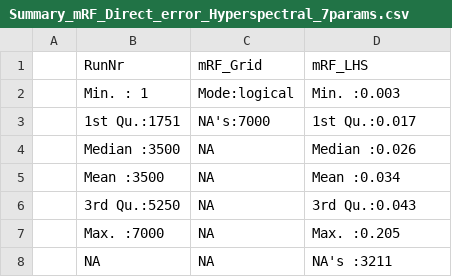
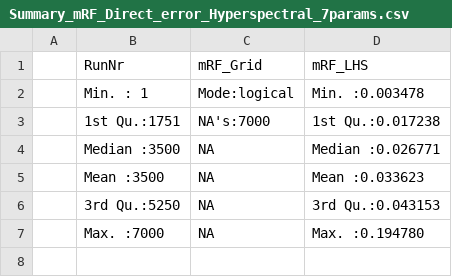
Before and after one commit to nunocesarsa/Vegetation-trait-modelling-, a CSV file: ESAPhiWeek/OutputDumps/Summary_mRF_Direct_error_Hyperspectral_7params.csv, drawn as a sheet.

```diff
--- a/ESAPhiWeek/OutputDumps/Summary_mRF_Direct_error_Hyperspectral_7params.csv
+++ b/ESAPhiWeek/OutputDumps/Summary_mRF_Direct_error_Hyperspectral_7params.csv
@@ -1,8 +1,7 @@
 "","    RunNr","mRF_Grid","   mRF_LHS"
-"","Min.   :   1  ","Mode:logical  ","Min.   :0.003  "
-"","1st Qu.:1751  ","NA's:7000     ","1st Qu.:0.017  "
-"","Median :3500  ",NA,"Median :0.026  "
-"","Mean   :3500  ",NA,"Mean   :0.034  "
-"","3rd Qu.:5250  ",NA,"3rd Qu.:0.043  "
-"","Max.   :7000  ",NA,"Max.   :0.205  "
-"",NA,NA,"NA's   :3211  "
+"","Min.   :   1  ","Mode:logical  ","Min.   :0.003478  "
+"","1st Qu.:1751  ","NA's:7000     ","1st Qu.:0.017238  "
+"","Median :3500  ",NA,"Median :0.026771  "
+"","Mean   :3500  ",NA,"Mean   :0.033623  "
+"","3rd Qu.:5250  ",NA,"3rd Qu.:0.043153  "
+"","Max.   :7000  ",NA,"Max.   :0.194780  "
```
Also changed, not shown: ESAPhiWeek/OutputDumps/Summary_mRF_ModisSimul.csv, 7 other files.
